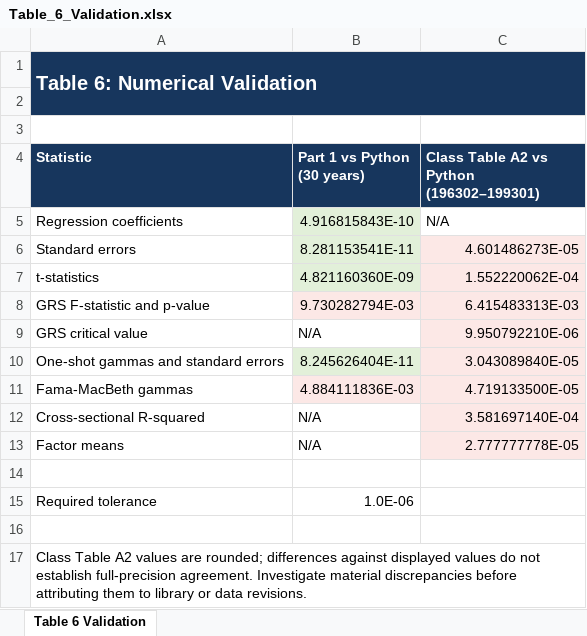
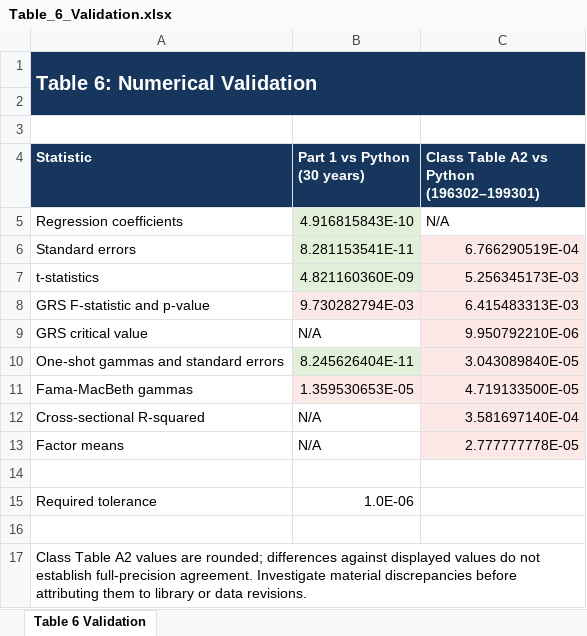
Before and after one commit to sloholt/quant_finance_projects, an Excel workbook: ff3-matrix-regressions/results/Table_6_Validation.xlsx, sheet Table 6 Validation, drawn as a sheet; values as stored, in another font and other column widths than the file's, no borders; the diff names each change by its address in the sheet, - before the commit and + after, or states it on an @@ line.

Commit message:
Table 6

```diff
--- a/ff3-matrix-regressions/results/Table_6_Validation.xlsx (sheet Table 6 Validation)
+++ b/ff3-matrix-regressions/results/Table_6_Validation.xlsx (sheet Table 6 Validation)
-C6: 4.601486273E-05
+C6: 6.766290519E-04
-C7: 1.552220062E-04
+C7: 5.256345173E-03
-B11 (Part 1 vs Python (30 years)): 4.884111836E-03
+B11 (Part 1 vs Python (30 years)): 1.359530653E-05
```
Also changed, not shown: ff3-matrix-regressions/results/FF3_Asset_Pricing_Report.xlsx, 1 other file.
